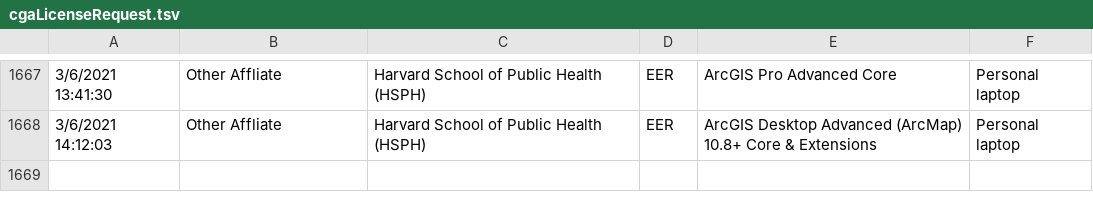
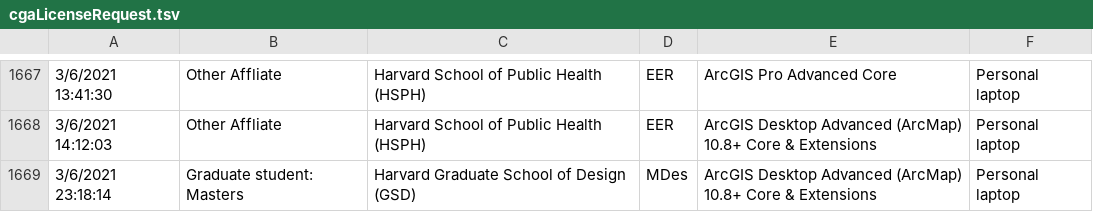
Before and after one commit to IQSS/iqss-metrics-dashboard, a TSV file: assets/data/cgaLicenseRequest.tsv, drawn as a sheet; only a part is shown, gaps mark what is left out; the diff names each change by its address in the sheet, - before the commit and + after, or states it on an @@ line.

Commit message:
Automated push of new data by iqss-metrics-backend on Mon Mar  8 00:09:39 UTC 2021

```diff
--- a/assets/data/cgaLicenseRequest.tsv
+++ b/assets/data/cgaLicenseRequest.tsv
+row 1669: 3/6/2021 23:18:14 | Graduate student: Masters | Harvard Graduate School of Design (GSD) | MDes | ArcGIS Desktop Advanced (ArcMap) 10.8+ Core & Extensions | Personal laptop
```
Also changed, not shown: assets/data/cgaEventRegistration.tsv, assets/data/cgaGISApplication.tsv, 7 other files.
